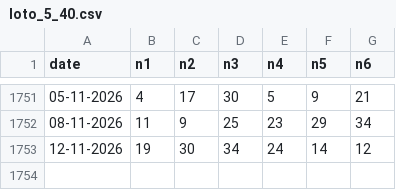
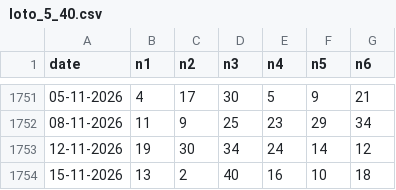
Before and after one commit to ciprianbodu/LOTO, a CSV file: _ISTORIC/loto_5_40.csv, drawn as a sheet; only a part is shown, gaps mark what is left out.

```diff
--- a/_ISTORIC/loto_5_40.csv
+++ b/_ISTORIC/loto_5_40.csv
@@ -1753 +1753,2 @@ date,n1,n2,n3,n4,n5,n6
 12-11-2026,19,30,34,24,14,12
+15-11-2026,13,2,40,16,10,18
```
Also changed, not shown: _ISTORIC/joker.csv, _ISTORIC/loto_6_49.csv.
